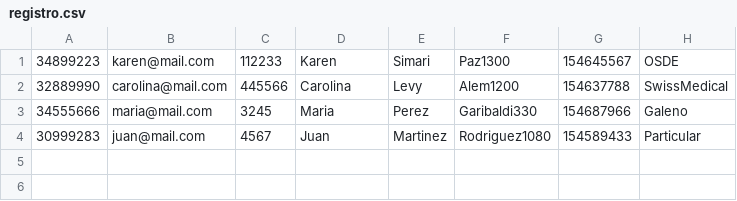
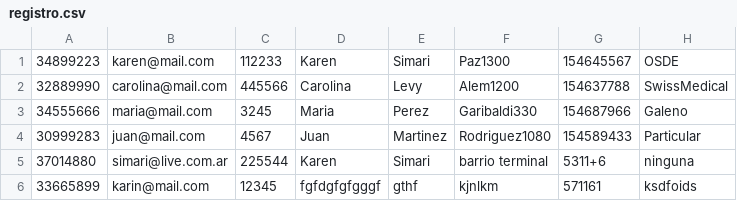
Before and after one commit to carolinalevy/PGNest, a CSV file: resources/registro.csv, drawn as a sheet.

```diff
--- a/resources/registro.csv
+++ b/resources/registro.csv
@@ -4 +4,3 @@
 30999283,juan@mail.com,4567,Juan,Martinez,Rodriguez1080,154589433,Particular
+37014880,simari@live.com.ar,225544,Karen,Simari,barrio terminal,5311+6,ninguna
+33665899,karin@mail.com,12345,fgfdgfgfgggf,gthf,kjnlkm,571161,ksdfoids
```
Also changed, not shown: 2 other files.
